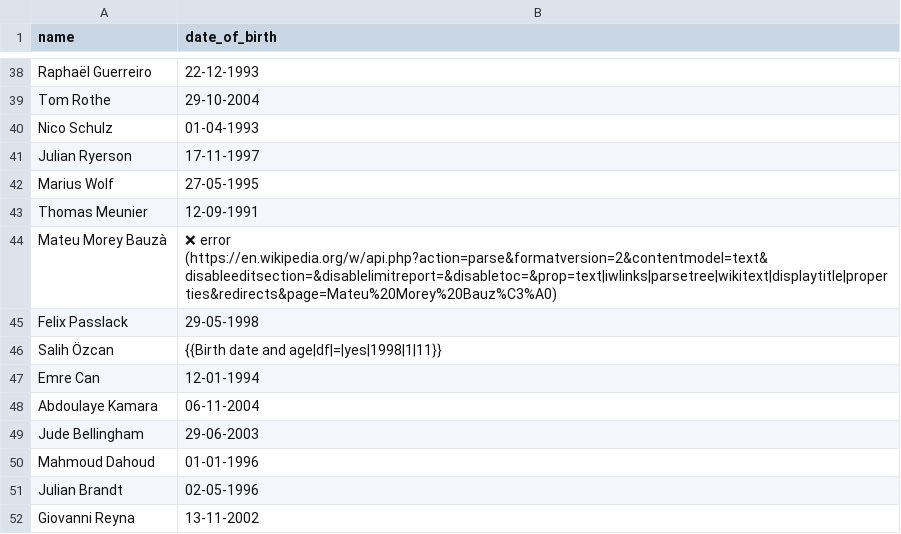
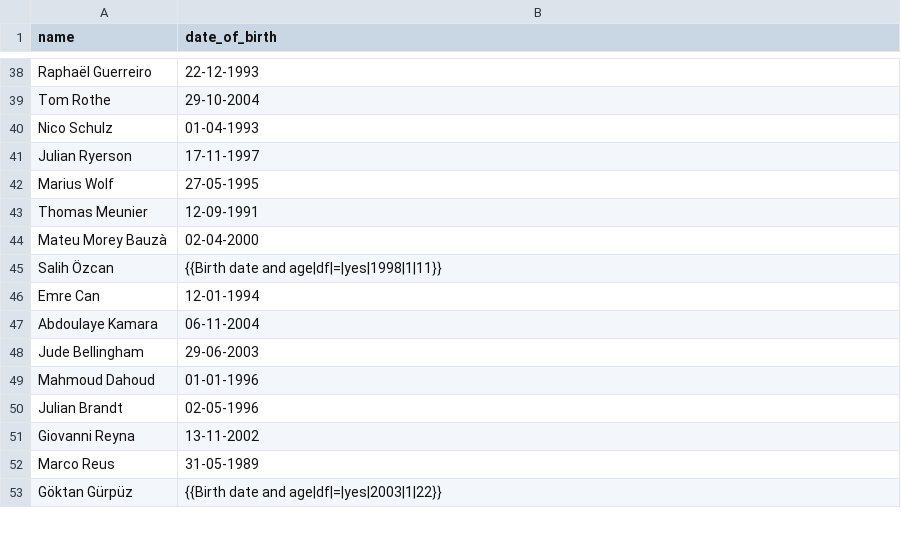
Before and after one commit to asim-aa/bundesliga-player-valuation, a CSV file: fetch-scripts/birthdays_output.csv, drawn as a sheet; only a part is shown, gaps mark what is left out; the shorter side is filled out with more unchanged rows.

```diff
--- a/fetch-scripts/birthdays_output.csv
+++ b/fetch-scripts/birthdays_output.csv
@@ -43,4 +43,3 @@ Marius Wolf,27-05-1995
 Thomas Meunier,12-09-1991
-Mateu Morey Bauzà,❌ error (https://en.wikipedia.org/w/api.php?action=parse&formatversion=2&contentmodel=text&disableeditsection=&disablelimitreport=&disabletoc=&prop=text|iwlinks|parsetree|wikitext|displaytitle|properties&redirects&page=Mateu%20Morey%20Bauz%C3%A0)
-Felix Passlack,29-05-1998
+Mateu Morey Bauzà,02-04-2000
 Salih Özcan,{{Birth date and age|df|=|yes|1998|1|11}}
```
Also changed, not shown: 1 other file.
